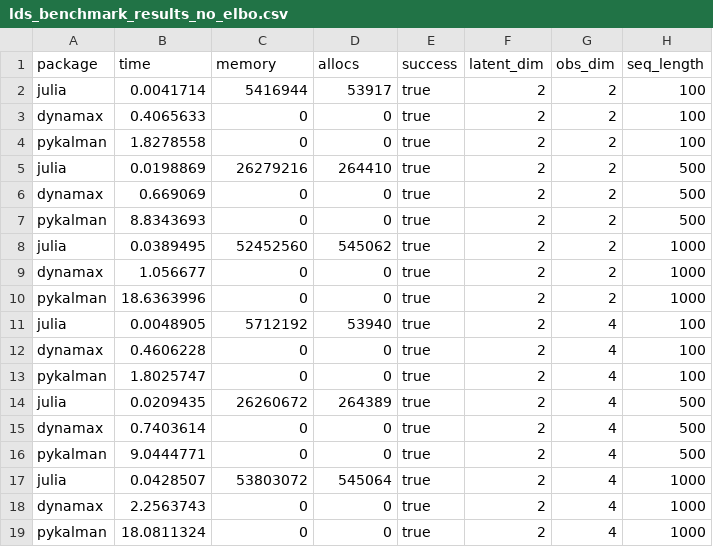
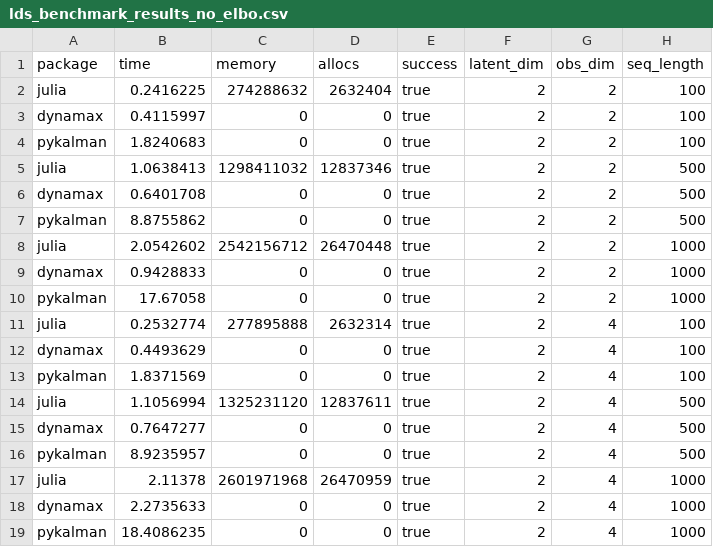
Before and after one commit to depasquale-lab/StateSpaceDynamics.jl, a CSV file: benchmarking/lds_benchmark_results_no_elbo.csv, drawn as a sheet; only a part is shown; the diff covers the shown part only.

```diff
--- a/benchmarking/lds_benchmark_results_no_elbo.csv
+++ b/benchmarking/lds_benchmark_results_no_elbo.csv
@@ -1,19 +1,19 @@
 package,time,memory,allocs,success,latent_dim,obs_dim,seq_length
-julia,0.0041714,5416944,53917,true,2,2,100
-dynamax,0.4065633,0,0,true,2,2,100
-pykalman,1.8278558,0,0,true,2,2,100
-julia,0.0198869,26279216,264410,true,2,2,500
-dynamax,0.669069,0,0,true,2,2,500
-pykalman,8.8343693,0,0,true,2,2,500
-julia,0.0389495,52452560,545062,true,2,2,1000
-dynamax,1.056677,0,0,true,2,2,1000
-pykalman,18.6363996,0,0,true,2,2,1000
-julia,0.0048905,5712192,53940,true,2,4,100
-dynamax,0.4606228,0,0,true,2,4,100
-pykalman,1.8025747,0,0,true,2,4,100
-julia,0.0209435,26260672,264389,true,2,4,500
-dynamax,0.7403614,0,0,true,2,4,500
-pykalman,9.0444771,0,0,true,2,4,500
-julia,0.0428507,53803072,545064,true,2,4,1000
-dynamax,2.2563743,0,0,true,2,4,1000
-pykalman,18.0811324,0,0,true,2,4,1000
+julia,0.2416225,274288632,2632404,true,2,2,100
+dynamax,0.4115997,0,0,true,2,2,100
+pykalman,1.8240683,0,0,true,2,2,100
+julia,1.0638413,1298411032,12837346,true,2,2,500
+dynamax,0.6401708,0,0,true,2,2,500
+pykalman,8.8755862,0,0,true,2,2,500
+julia,2.0542602,2542156712,26470448,true,2,2,1000
+dynamax,0.9428833,0,0,true,2,2,1000
+pykalman,17.67058,0,0,true,2,2,1000
+julia,0.2532774,277895888,2632314,true,2,4,100
+dynamax,0.4493629,0,0,true,2,4,100
+pykalman,1.8371569,0,0,true,2,4,100
+julia,1.1056994,1325231120,12837611,true,2,4,500
+dynamax,0.7647277,0,0,true,2,4,500
+pykalman,8.9235957,0,0,true,2,4,500
+julia,2.11378,2601971968,26470959,true,2,4,1000
+dynamax,2.2735633,0,0,true,2,4,1000
+pykalman,18.4086235,0,0,true,2,4,1000
```
Also changed, not shown: 60 edited cells elsewhere in this file, 6 other files.
